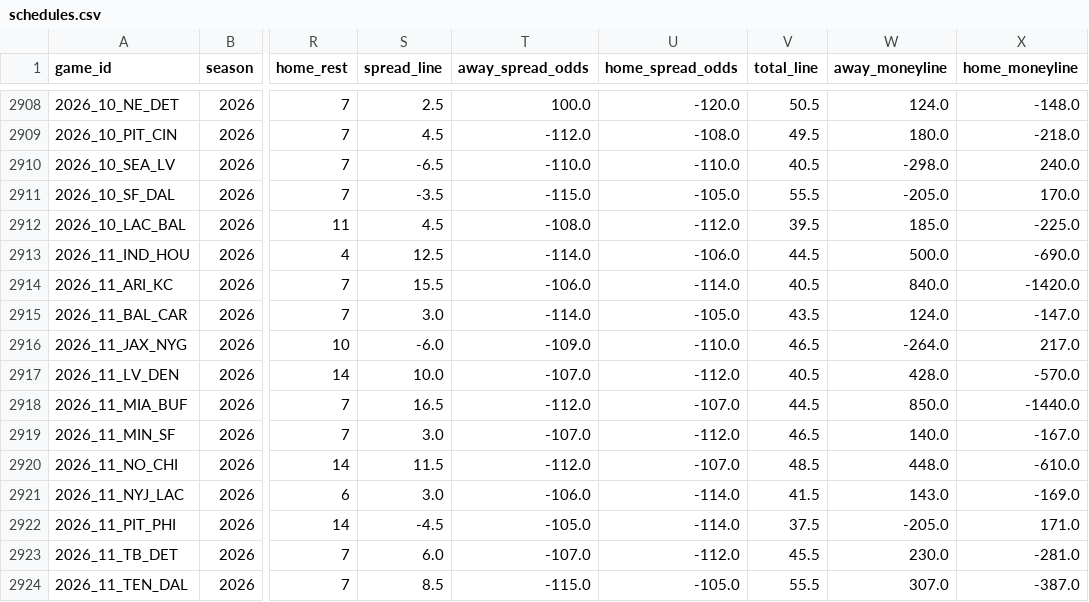
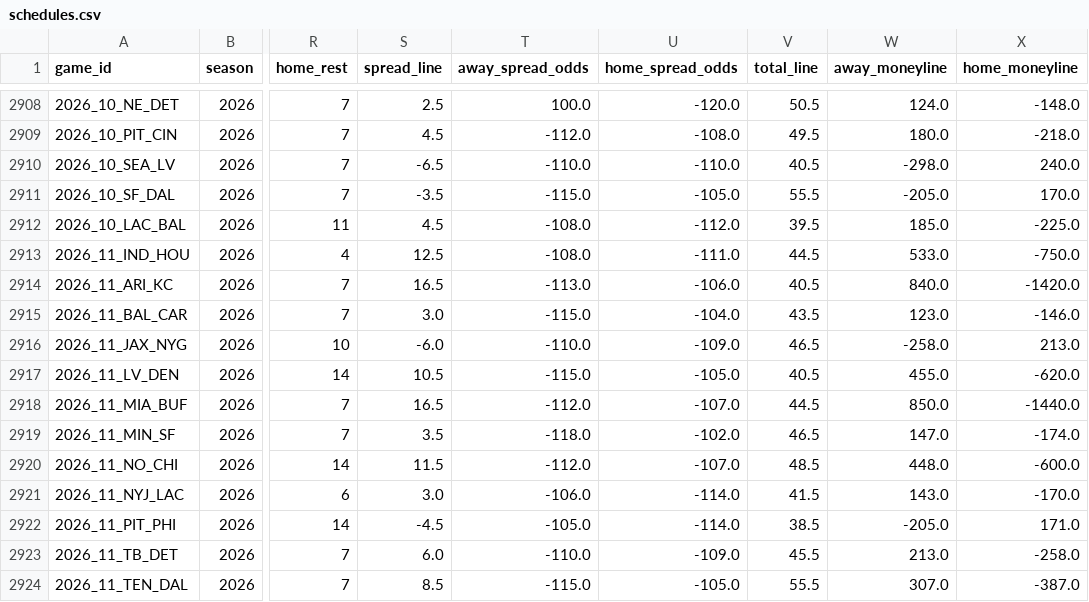
Before and after one commit to jack-more/MORELLOSIMS, a CSV file: nfl_pipeline/data/schedules.csv, drawn as a sheet; only a part is shown, gaps mark what is left out; the diff covers the shown part only; the diff names each change by its address in the sheet, - before the commit and + after, or states it on an @@ line.

```diff
--- a/nfl_pipeline/data/schedules.csv
+++ b/nfl_pipeline/data/schedules.csv
-T2913 (away_spread_odds): -114.0
+T2913 (away_spread_odds): -108.0
-U2913 (home_spread_odds): -106.0
+U2913 (home_spread_odds): -111.0
-W2913 (away_moneyline): 500.0
+W2913 (away_moneyline): 533.0
-X2913 (home_moneyline): -690.0
+X2913 (home_moneyline): -750.0
-S2914 (spread_line): 15.5
+S2914 (spread_line): 16.5
-T2914 (away_spread_odds): -106.0
+T2914 (away_spread_odds): -113.0
-U2914 (home_spread_odds): -114.0
+U2914 (home_spread_odds): -106.0
-T2915 (away_spread_odds): -114.0
+T2915 (away_spread_odds): -115.0
-U2915 (home_spread_odds): -105.0
+U2915 (home_spread_odds): -104.0
-W2915 (away_moneyline): 124.0
+W2915 (away_moneyline): 123.0
-X2915 (home_moneyline): -147.0
+X2915 (home_moneyline): -146.0
-T2916 (away_spread_odds): -109.0
+T2916 (away_spread_odds): -110.0
-U2916 (home_spread_odds): -110.0
+U2916 (home_spread_odds): -109.0
-W2916 (away_moneyline): -264.0
+W2916 (away_moneyline): -258.0
-X2916 (home_moneyline): 217.0
+X2916 (home_moneyline): 213.0
-S2917 (spread_line): 10.0
+S2917 (spread_line): 10.5
-T2917 (away_spread_odds): -107.0
+T2917 (away_spread_odds): -115.0
-U2917 (home_spread_odds): -112.0
+U2917 (home_spread_odds): -105.0
-W2917 (away_moneyline): 428.0
+W2917 (away_moneyline): 455.0
-X2917 (home_moneyline): -570.0
+X2917 (home_moneyline): -620.0
-S2919 (spread_line): 3.0
+S2919 (spread_line): 3.5
-T2919 (away_spread_odds): -107.0
+T2919 (away_spread_odds): -118.0
-U2919 (home_spread_odds): -112.0
+U2919 (home_spread_odds): -102.0
-W2919 (away_moneyline): 140.0
+W2919 (away_moneyline): 147.0
-X2919 (home_moneyline): -167.0
+X2919 (home_moneyline): -174.0
-X2920 (home_moneyline): -610.0
+X2920 (home_moneyline): -600.0
-X2921 (home_moneyline): -169.0
+X2921 (home_moneyline): -170.0
-V2922 (total_line): 37.5
+V2922 (total_line): 38.5
-T2923 (away_spread_odds): -107.0
+T2923 (away_spread_odds): -110.0
-U2923 (home_spread_odds): -112.0
+U2923 (home_spread_odds): -109.0
-W2923 (away_moneyline): 230.0
+W2923 (away_moneyline): 213.0
-X2923 (home_moneyline): -281.0
+X2923 (home_moneyline): -258.0
```
Also changed, not shown: 20 edited cells elsewhere in this file, 1 other file.
